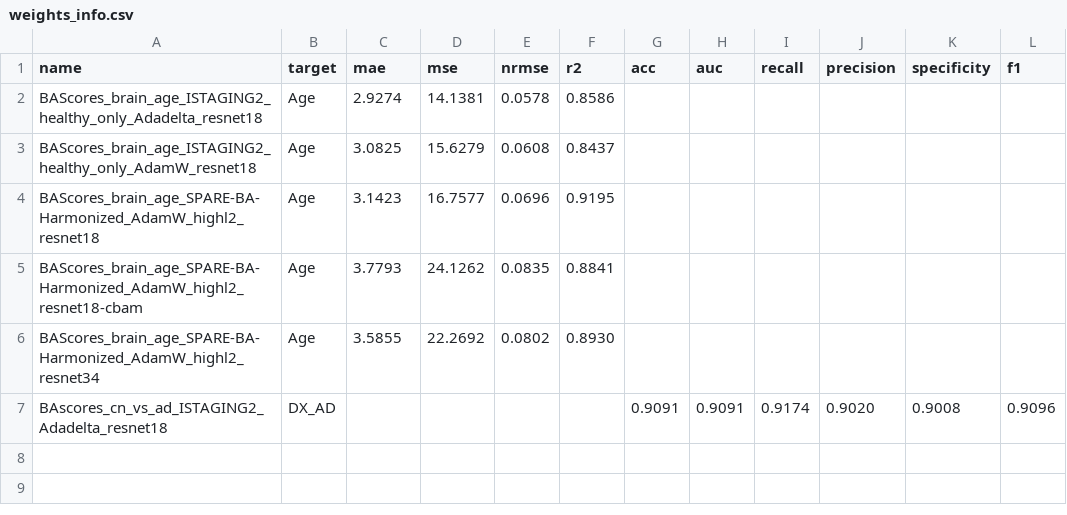
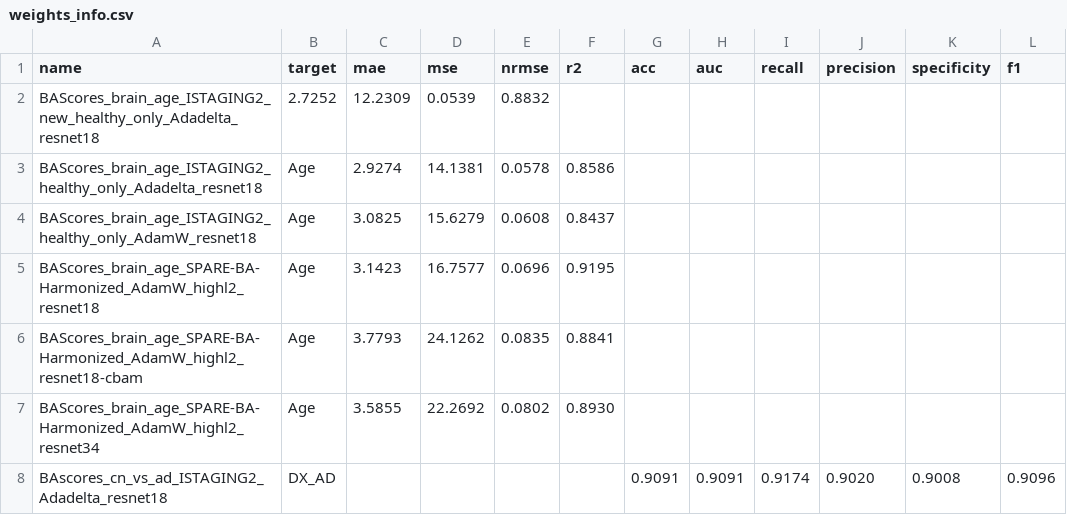
Before and after one commit to CBICA/NiChart_BAScores, a CSV file: weights/weights_info.csv, drawn as a sheet; the diff names each change by its address in the sheet, - before the commit and + after, or states it on an @@ line.

Commit message:
Added info for latest best model

```diff
--- a/weights/weights_info.csv
+++ b/weights/weights_info.csv
+row 2: BAScores_brain_age_ISTAGING2_new_healthy_only_Adadelta_resnet18 | 2.7252 | 12.2309 | 0.0539 | 0.8832
```
Also changed, not shown: 2 other files.
